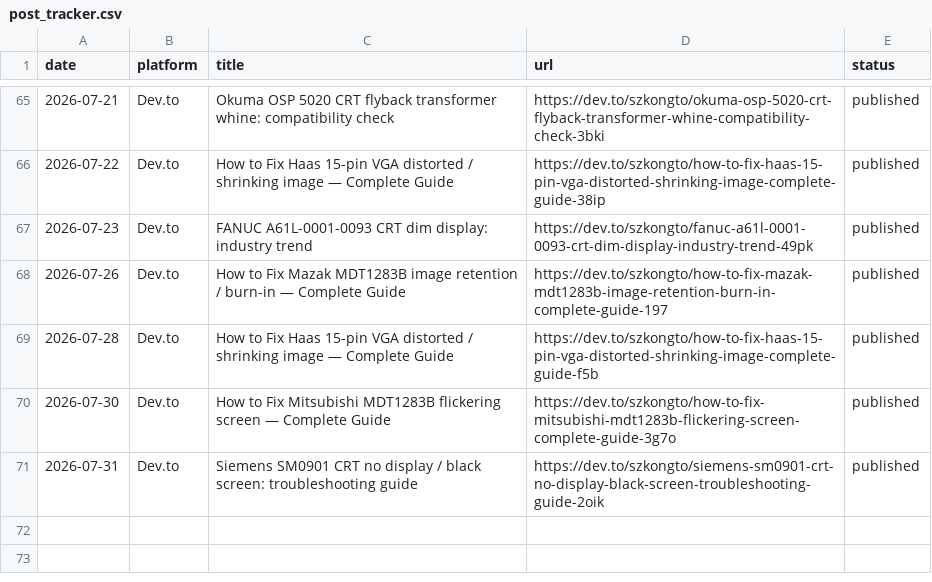
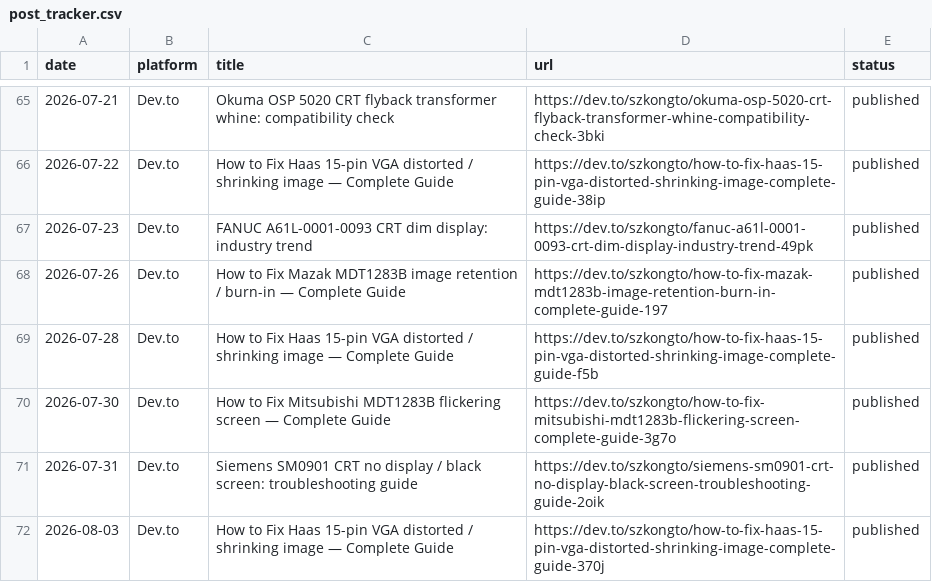
Before and after one commit to szkongto/kongto-blog, a CSV file: backlinks_daily/post_tracker.csv, drawn as a sheet; only a part is shown, gaps mark what is left out; the diff names each change by its address in the sheet, - before the commit and + after, or states it on an @@ line.

```diff
--- a/backlinks_daily/post_tracker.csv
+++ b/backlinks_daily/post_tracker.csv
+row 72: 2026-08-03 | Dev.to | How to Fix Haas 15-pin VGA distorted / shrinking image — Complete Guide | https://dev.to/szkongto/how-to-fix-haas-15-pin-vga-distorted-shrinking-image-complete-guide-370j | published
```
Also changed, not shown: 6 other files.
